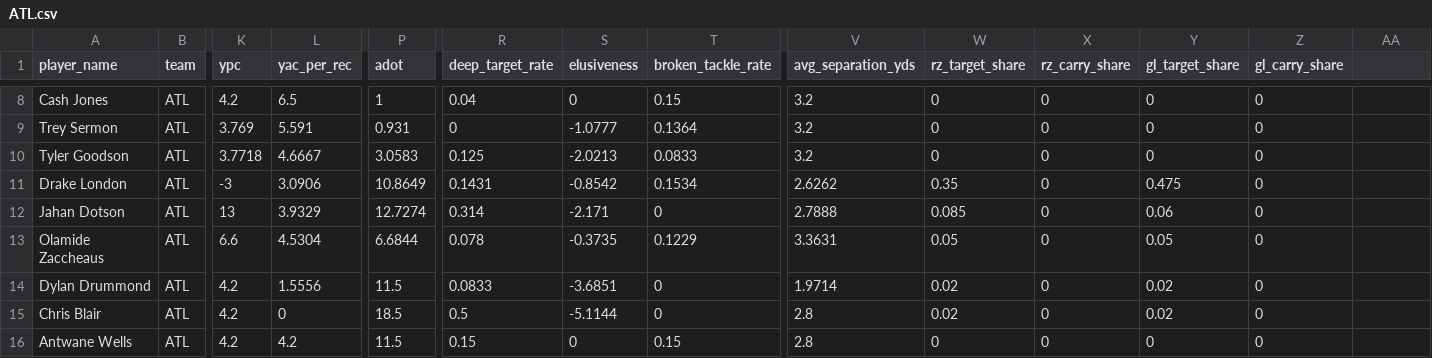
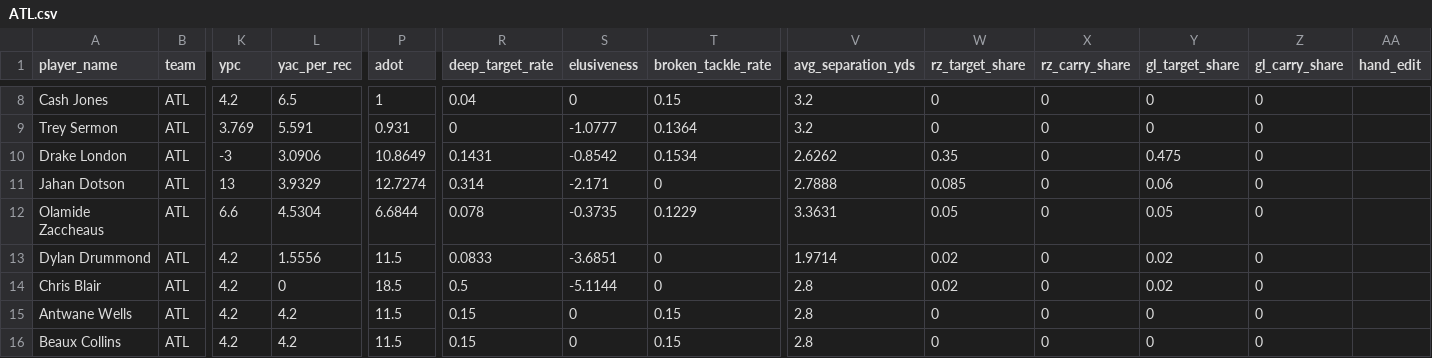
Before and after one commit to txcwalker/NFLSims, a CSV file: data/overrides/2026/season_long/ATL.csv, drawn as a sheet; only a part is shown, gaps mark what is left out; the shorter side is filled out with more unchanged rows; rows hold the shown columns only; the diff names each change by its address in the sheet, - before the commit and + after, or states it on an @@ line.

```diff
--- a/data/overrides/2026/season_long/ATL.csv
+++ b/data/overrides/2026/season_long/ATL.csv
-AA1: (empty)
+AA1: hand_edit
-row 10: Tyler Goodson | ATL | 3.7718 | 4.6667 | 3.0583 | 0.125 | -2.0213 | 0.0833 | 3.2 | 0 | 0 | 0 | 0
```
Also changed, not shown: data/overrides/2026/season_long/DAL.csv, 3 other files.
